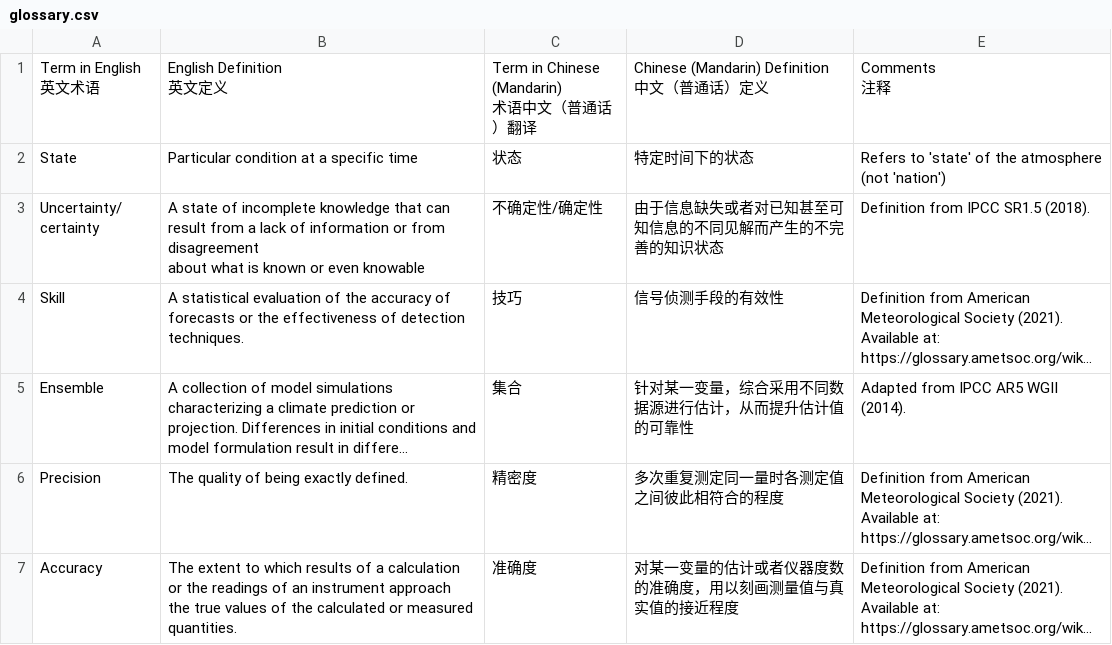
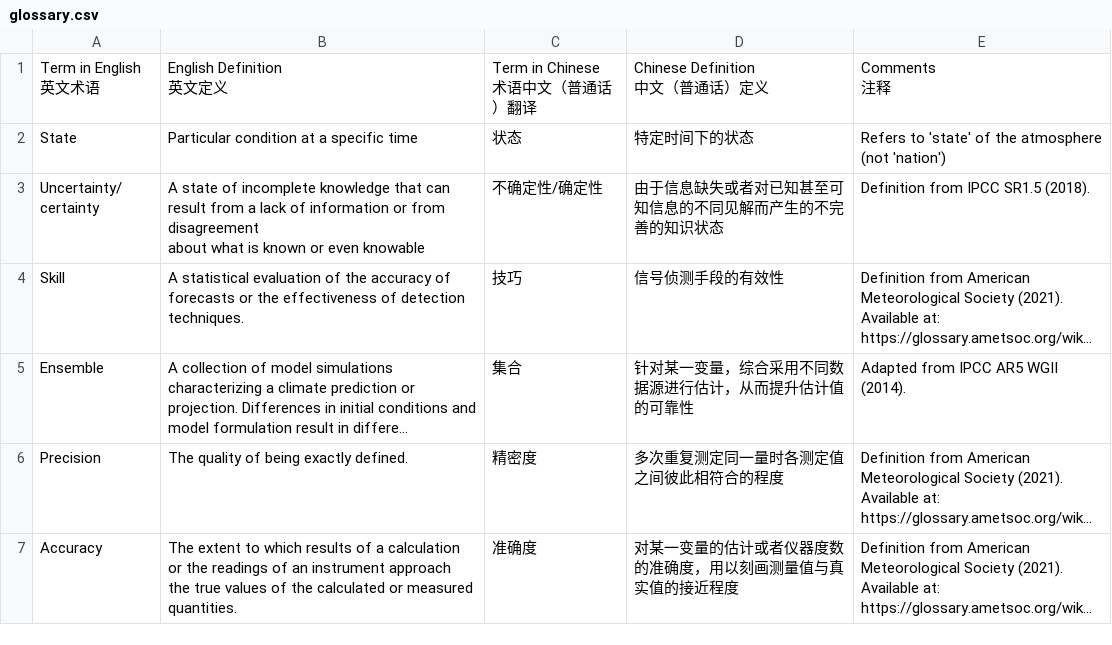
Before and after one commit to viewpoint-cssp/viewpoint-cssp-portal, a CSV file: public/glossary.csv, drawn as a sheet; only a part is shown; long unchanged cells end in ….

Commit message:
Remove 'Mandarin' from column headers

```diff
--- a/public/glossary.csv
+++ b/public/glossary.csv
@@ -1,7 +1,7 @@
-"Term in English
-英文术语","English Definition
-英文定义","Term in Chinese (Mandarin)
-术语中文（普通话）翻译","Chinese (Mandarin) Definition
-中文（普通话）定义","Comments
-注释"
+"Term in English
+英文术语","English Definition
+英文定义","Term in Chinese
+术语中文（普通话）翻译","Chinese Definition
+中文（普通话）定义","Comments
+注释"
 State,Particular condition at a specific time,状态,特定时间下的状态,Refers to 'state' of the atmosphere (not 'nation')
```
